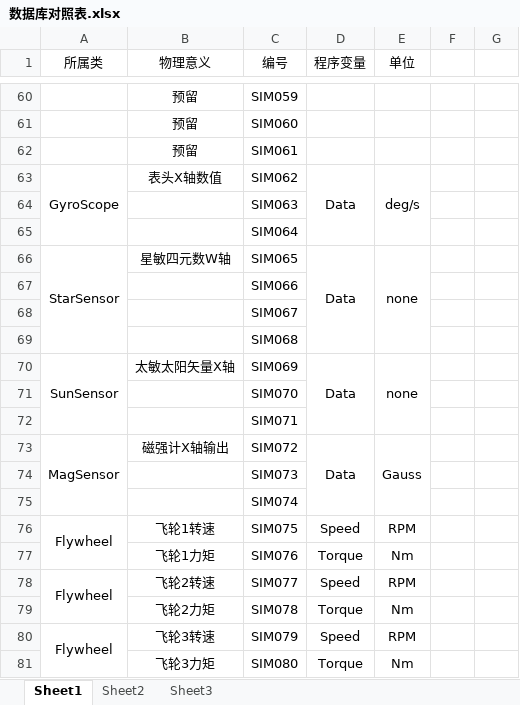
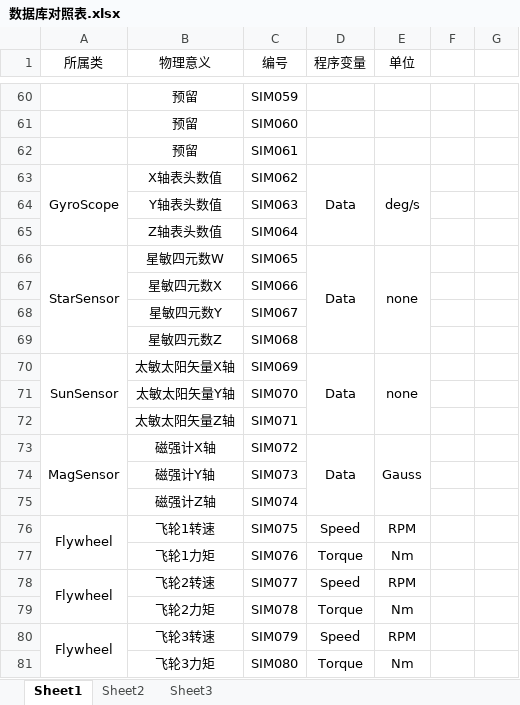
Before and after one commit to Hit301/Satellite, an Excel workbook: Dyn/src/Config/数据库对照表.xlsx, sheet Sheet1, drawn as a sheet; only a part is shown, gaps mark what is left out; values as stored, in another font and other column widths than the file's, no borders; the diff covers the shown part only; the diff names each change by its address in the sheet, - before the commit and + after, or states it on an @@ line.

```diff
--- a/Dyn/src/Config/数据库对照表.xlsx (sheet Sheet1)
+++ b/Dyn/src/Config/数据库对照表.xlsx (sheet Sheet1)
-B63 (物理意义): 表头X轴数值
+B63 (物理意义): X轴表头数值
-B64 (物理意义): (empty)
+B64 (物理意义): Y轴表头数值
-B65 (物理意义): (empty)
+B65 (物理意义): Z轴表头数值
-B66 (物理意义): 星敏四元数W轴
+B66 (物理意义): 星敏四元数W
-B67 (物理意义): (empty)
+B67 (物理意义): 星敏四元数X
-B68 (物理意义): (empty)
+B68 (物理意义): 星敏四元数Y
-B69 (物理意义): (empty)
+B69 (物理意义): 星敏四元数Z
-B71 (物理意义): (empty)
+B71 (物理意义): 太敏太阳矢量Y轴
-B72 (物理意义): (empty)
+B72 (物理意义): 太敏太阳矢量Z轴
-B73 (物理意义): 磁强计X轴输出
+B73 (物理意义): 磁强计X轴
-B74 (物理意义): (empty)
+B74 (物理意义): 磁强计Y轴
-B75 (物理意义): (empty)
+B75 (物理意义): 磁强计Z轴
```
Also changed, not shown: 46 edited cells and merged cells elsewhere in this sheet.
